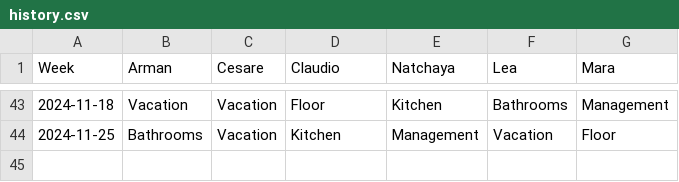
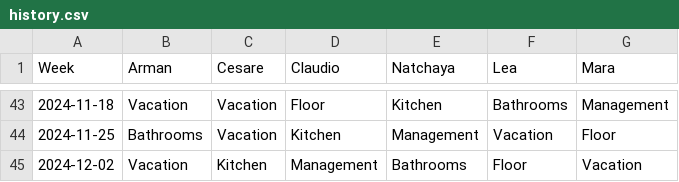
Before and after one commit to shapelessguy/Python-Projects, a CSV file: WG/history.csv, drawn as a sheet; only a part is shown, gaps mark what is left out.

Commit message:
auto_update

```diff
--- a/WG/history.csv
+++ b/WG/history.csv
@@ -44 +44,2 @@ Week,Arman,Cesare,Claudio,Natchaya,Lea,Mara
 2024-11-25,Bathrooms,Vacation,Kitchen,Management,Vacation,Floor
+2024-12-02,Vacation,Kitchen,Management,Bathrooms,Floor,Vacation
```
